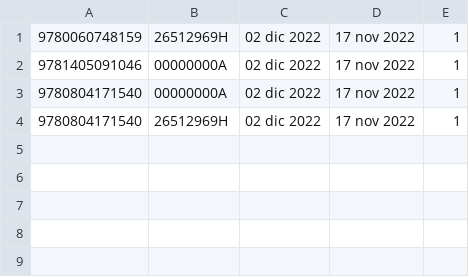
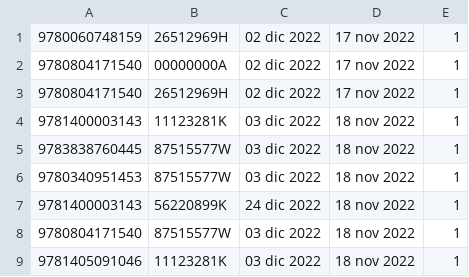
Before and after one commit to mescvil/BibliotecaApp, a CSV file: DatosBiblioteca/alquileres.csv, drawn as a sheet; removed rows and columns are numbered as before the commit, all else as after; the diff names each change by its address in the sheet, - before the commit and + after, or states it on an @@ line.

```diff
--- a/DatosBiblioteca/alquileres.csv
+++ b/DatosBiblioteca/alquileres.csv
-row 2: 9781405091046 | 00000000A | 02 dic 2022 | 17 nov 2022 | 1
+row 4: 9781400003143 | 11123281K | 03 dic 2022 | 18 nov 2022 | 1
+row 5: 9783838760445 | 87515577W | 03 dic 2022 | 18 nov 2022 | 1
+row 6: 9780340951453 | 87515577W | 03 dic 2022 | 18 nov 2022 | 1
+row 7: 9781400003143 | 56220899K | 24 dic 2022 | 18 nov 2022 | 1
+row 8: 9780804171540 | 87515577W | 03 dic 2022 | 18 nov 2022 | 1
+row 9: 9781405091046 | 11123281K | 03 dic 2022 | 18 nov 2022 | 1
```
Also changed, not shown: DatosBiblioteca/libros.csv, 4 other files.
